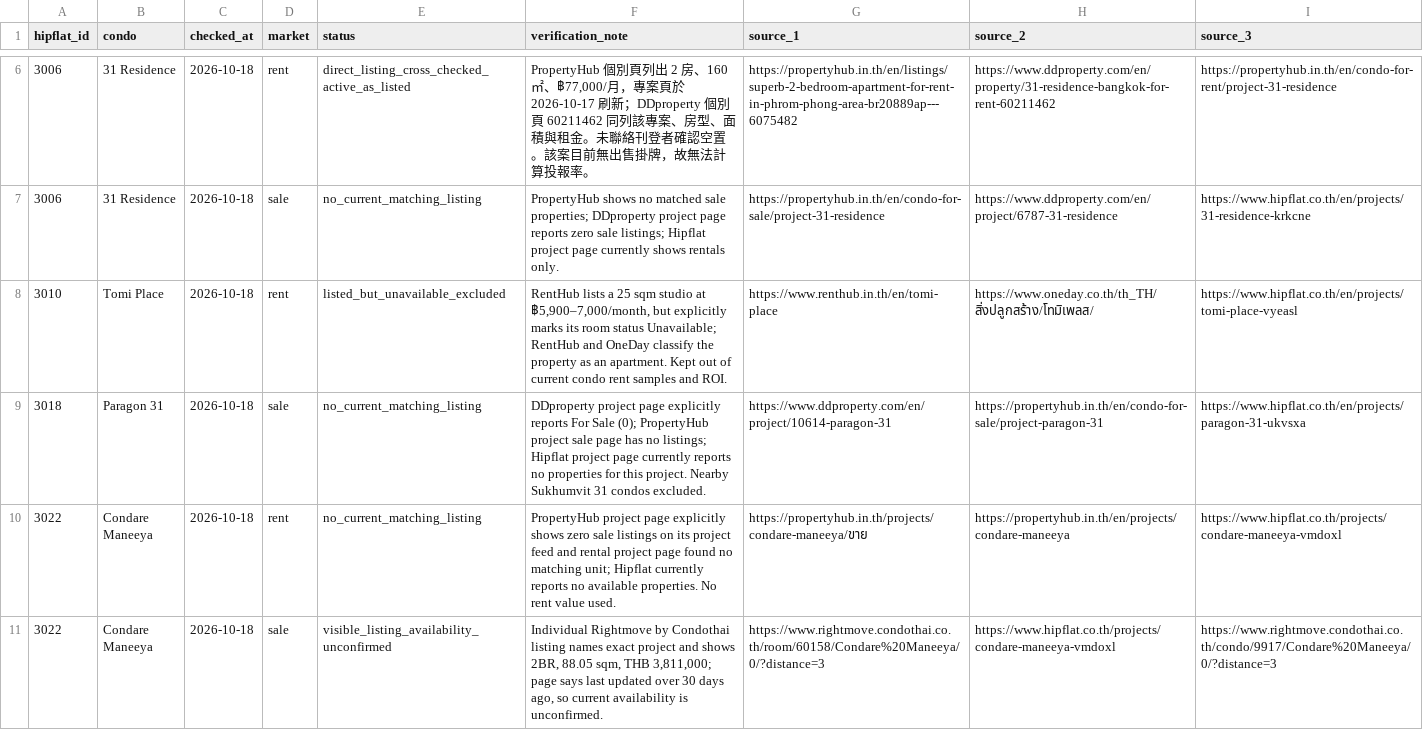
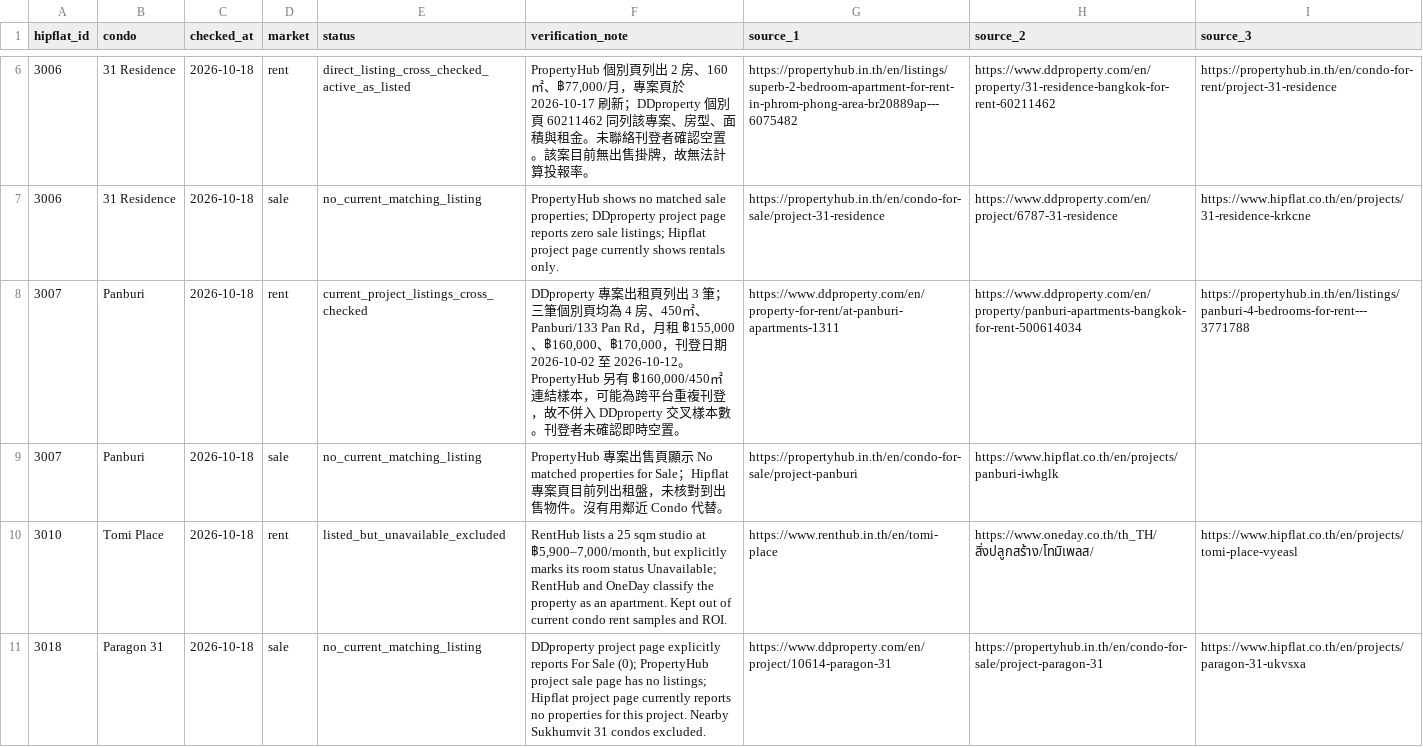
Before and after one commit to RainyMan/bangkok-condo-map, a CSV file: reports/listing-availability-checks-2026-10-18.csv, drawn as a sheet; only a part is shown, gaps mark what is left out; the shorter side is filled out with more unchanged rows; the diff names each change by its address in the sheet, - before the commit and + after, or states it on an @@ line.

Commit message:
Update Site source

```diff
--- a/reports/listing-availability-checks-2026-10-18.csv
+++ b/reports/listing-availability-checks-2026-10-18.csv
+row 8: 3007 | Panburi | 2026-10-18 | rent | current_project_listings_cross_checked | DDproperty 專案出租頁列出 3 筆；三筆個別頁均為 4 房、450㎡、Panburi/133 Pan Rd，月租 ฿155,000、฿160,000、฿170,000，刊登日期 2026-10-02 至 2026-10-12。PropertyHub 另有 ฿160,000/450㎡ 連結樣本，可能為跨平台重複刊登，故不併入 DDproperty 交叉樣本數。刊登者未確認即時空置。 | https://www.ddproperty.com/en/property-for-rent/at-panburi-apartments-1311 | https://www.ddproperty.com/en/property/panburi-apartments-bangkok-for-rent-500614034 | https://propertyhub.in.th/en/listings/panburi-4-bedrooms-for-rent---3771788
+row 9: 3007 | Panburi | 2026-10-18 | sale | no_current_matching_listing | PropertyHub 專案出售頁顯示 No matched properties for Sale；Hipflat 專案頁目前列出租盤，未核對到出售物件。沒有用鄰近 Condo 代替。 | https://propertyhub.in.th/en/condo-for-sale/project-panburi | https://www.hipflat.co.th/en/projects/panburi-iwhglk
```
Also changed, not shown: 4 other files.
